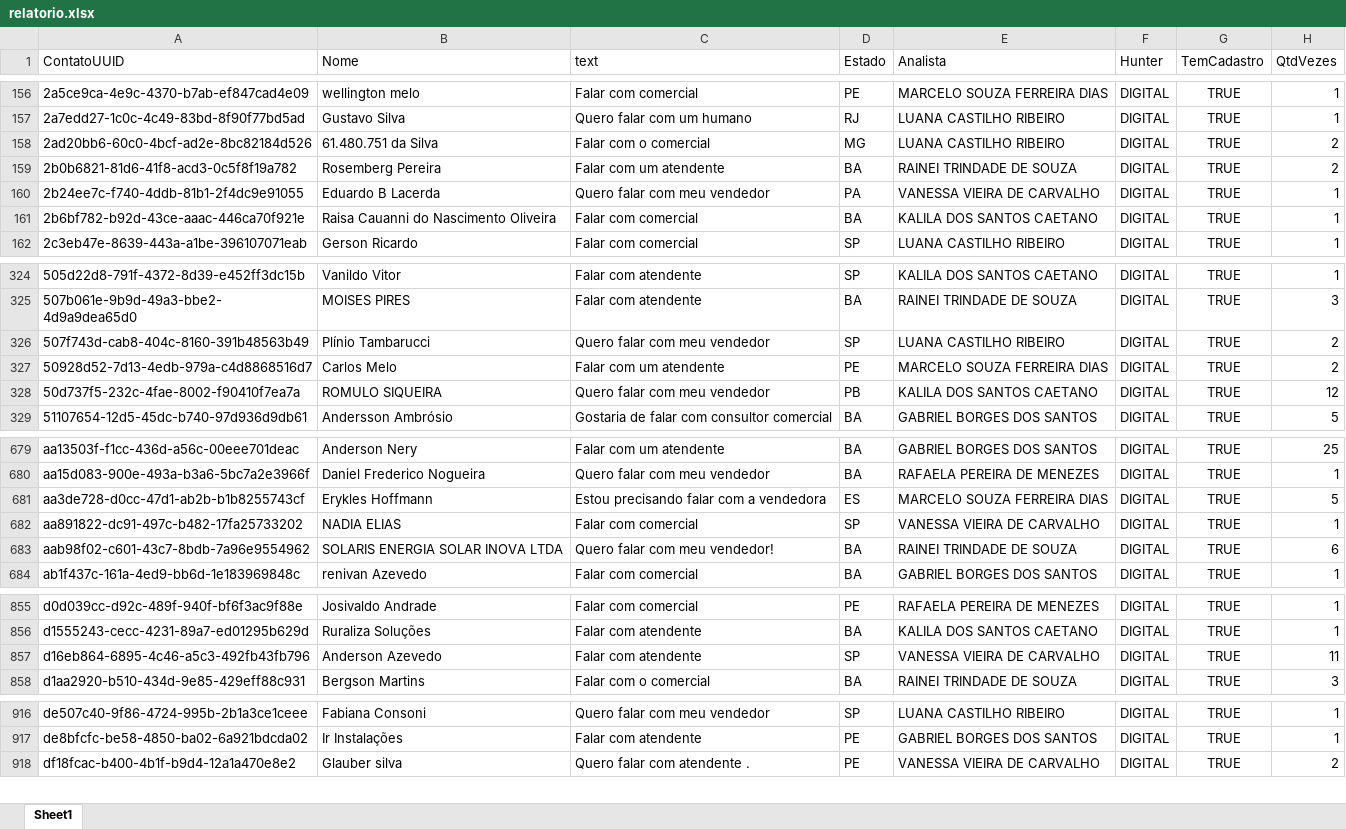
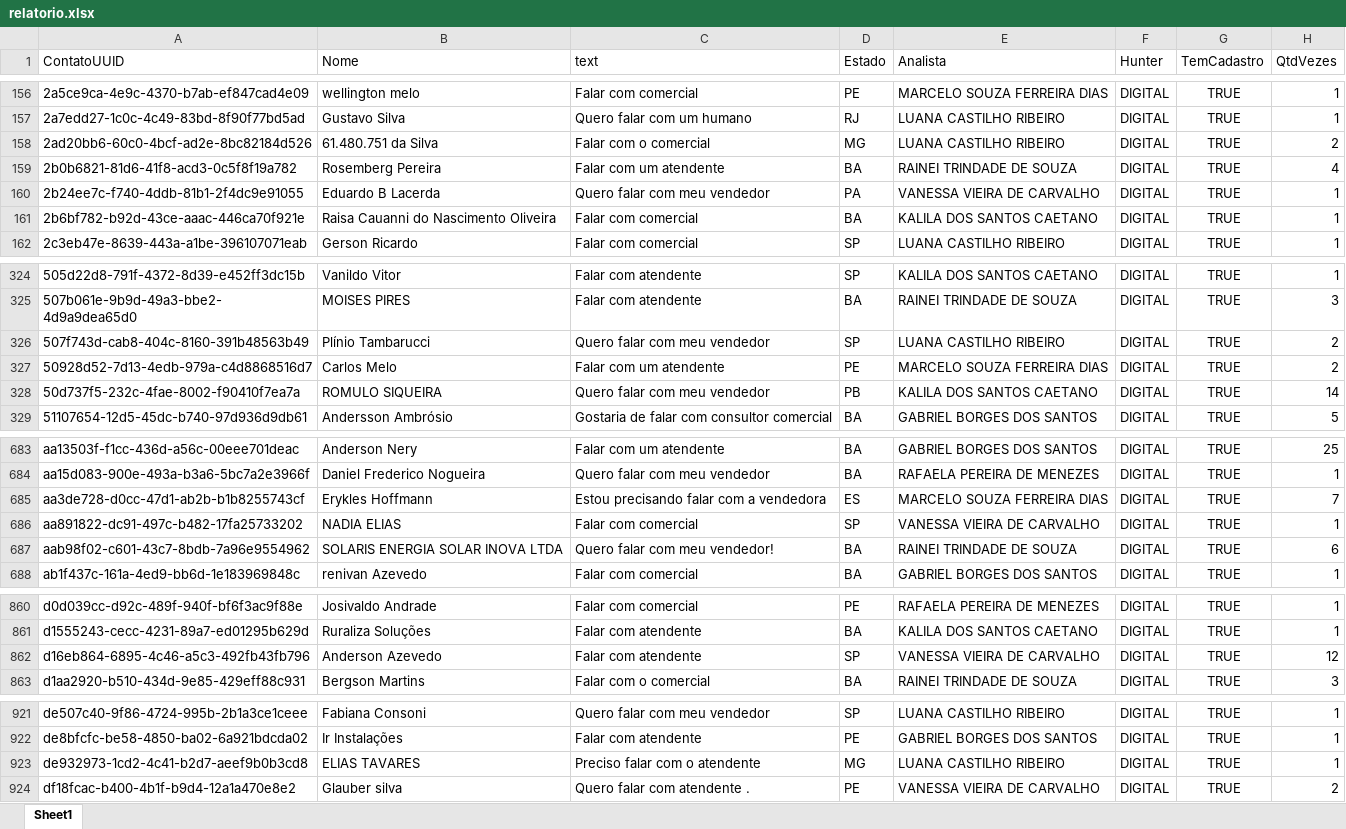
Before and after one commit to Marketing-Amara/weni-relatorio, an Excel workbook: output/relatorio.xlsx, sheet Sheet1, drawn as a sheet; only a part is shown, gaps mark what is left out; values as stored, in another font and other column widths than the file's, no borders; addresses are those after the commit; the diff covers the shown part only; the diff names each change by its address in the sheet, - before the commit and + after, or states it on an @@ line.

```diff
--- a/output/relatorio.xlsx (sheet Sheet1)
+++ b/output/relatorio.xlsx (sheet Sheet1)
-H159 (QtdVezes): 2
+H159 (QtdVezes): 4
-H328 (QtdVezes): 12
+H328 (QtdVezes): 14
-H685 (QtdVezes): 5
+H685 (QtdVezes): 7
-H862 (QtdVezes): 11
+H862 (QtdVezes): 12
+row 923: de932973-1cd2-4c41-b2d7-aeef9b0b3cd8 | ELIAS TAVARES | Preciso falar com o atendente | MG | LUANA CASTILHO RIBEIRO | DIGITAL | TRUE | 1
```
Also changed, not shown: 5 added rows and 2 edited cells elsewhere in this sheet.
